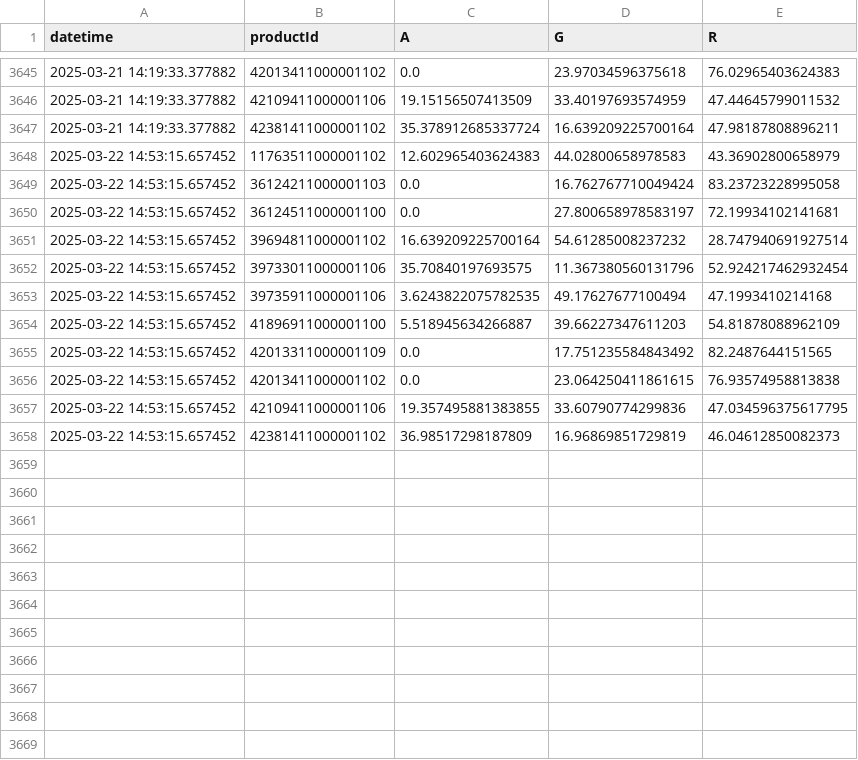
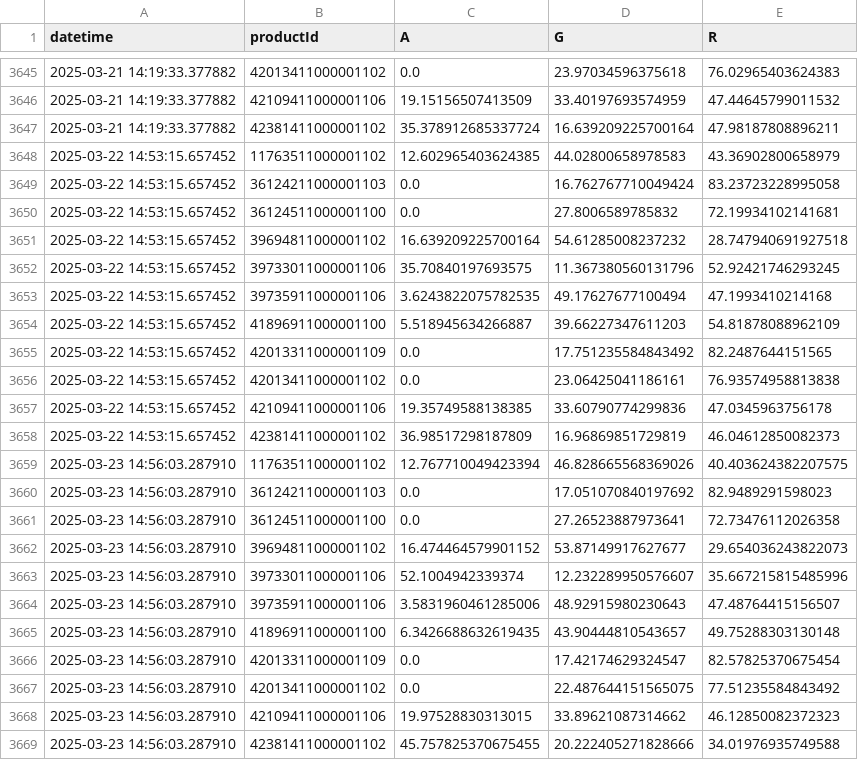
Before and after one commit to sebbacon/boots-scraper, a CSV file: outputs/timeseries.csv, drawn as a sheet; only a part is shown, gaps mark what is left out.

```diff
--- a/outputs/timeseries.csv
+++ b/outputs/timeseries.csv
@@ -3647,7 +3647,7 @@ datetime,productId,A,G,R
 2025-03-21 14:19:33.377882,42381411000001102,35.378912685337724,16.639209225700164,47.98187808896211
-2025-03-22 14:53:15.657452,11763511000001102,12.602965403624383,44.02800658978583,43.36902800658979
+2025-03-22 14:53:15.657452,11763511000001102,12.602965403624385,44.02800658978583,43.36902800658979
 2025-03-22 14:53:15.657452,36124211000001103,0.0,16.762767710049424,83.23723228995058
-2025-03-22 14:53:15.657452,36124511000001100,0.0,27.800658978583197,72.19934102141681
-2025-03-22 14:53:15.657452,39694811000001102,16.639209225700164,54.61285008237232,28.747940691927514
-2025-03-22 14:53:15.657452,39733011000001106,35.70840197693575,11.367380560131796,52.924217462932454
+2025-03-22 14:53:15.657452,36124511000001100,0.0,27.8006589785832,72.19934102141681
+2025-03-22 14:53:15.657452,39694811000001102,16.639209225700164,54.61285008237232,28.747940691927518
+2025-03-22 14:53:15.657452,39733011000001106,35.70840197693575,11.367380560131796,52.92421746293245
 2025-03-22 14:53:15.657452,39735911000001106,3.6243822075782535,49.17627677100494,47.1993410214168
@@ -3655,4 +3655,15 @@ datetime,productId,A,G,R
 2025-03-22 14:53:15.657452,42013311000001109,0.0,17.751235584843492,82.2487644151565
-2025-03-22 14:53:15.657452,42013411000001102,0.0,23.064250411861615,76.93574958813838
-2025-03-22 14:53:15.657452,42109411000001106,19.357495881383855,33.60790774299836,47.034596375617795
+2025-03-22 14:53:15.657452,42013411000001102,0.0,23.06425041186161,76.93574958813838
+2025-03-22 14:53:15.657452,42109411000001106,19.35749588138385,33.60790774299836,47.0345963756178
 2025-03-22 14:53:15.657452,42381411000001102,36.98517298187809,16.96869851729819,46.04612850082373
+2025-03-23 14:56:03.287910,11763511000001102,12.767710049423394,46.828665568369026,40.403624382207575
+2025-03-23 14:56:03.287910,36124211000001103,0.0,17.051070840197692,82.9489291598023
+2025-03-23 14:56:03.287910,36124511000001100,0.0,27.26523887973641,72.73476112026358
+2025-03-23 14:56:03.287910,39694811000001102,16.474464579901152,53.87149917627677,29.654036243822073
+2025-03-23 14:56:03.287910,39733011000001106,52.1004942339374,12.232289950576607,35.667215815485996
+2025-03-23 14:56:03.287910,39735911000001106,3.5831960461285006,48.92915980230643,47.48764415156507
+2025-03-23 14:56:03.287910,41896911000001100,6.3426688632619435,43.90444810543657,49.75288303130148
+2025-03-23 14:56:03.287910,42013311000001109,0.0,17.42174629324547,82.57825370675454
+2025-03-23 14:56:03.287910,42013411000001102,0.0,22.487644151565075,77.51235584843492
+2025-03-23 14:56:03.287910,42109411000001106,19.97528830313015,33.89621087314662,46.12850082372323
+2025-03-23 14:56:03.287910,42381411000001102,45.757825370675455,20.222405271828666,34.01976935749588
```
Also changed, not shown: outputs/stock_levels_all.csv, 24 other files.
